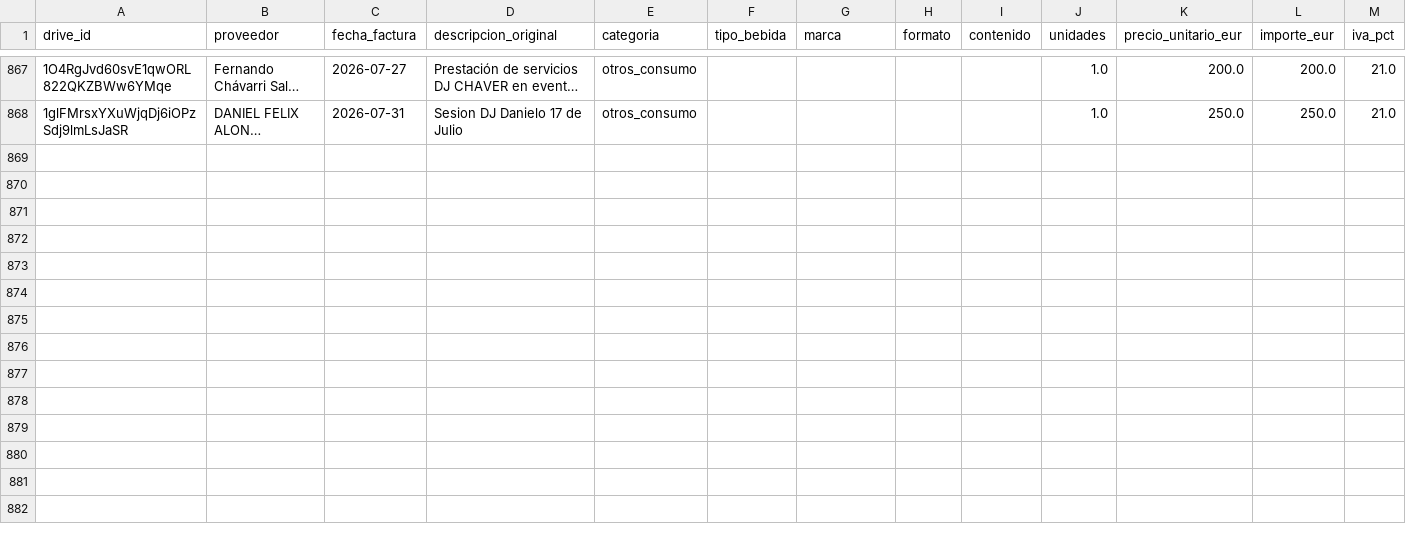
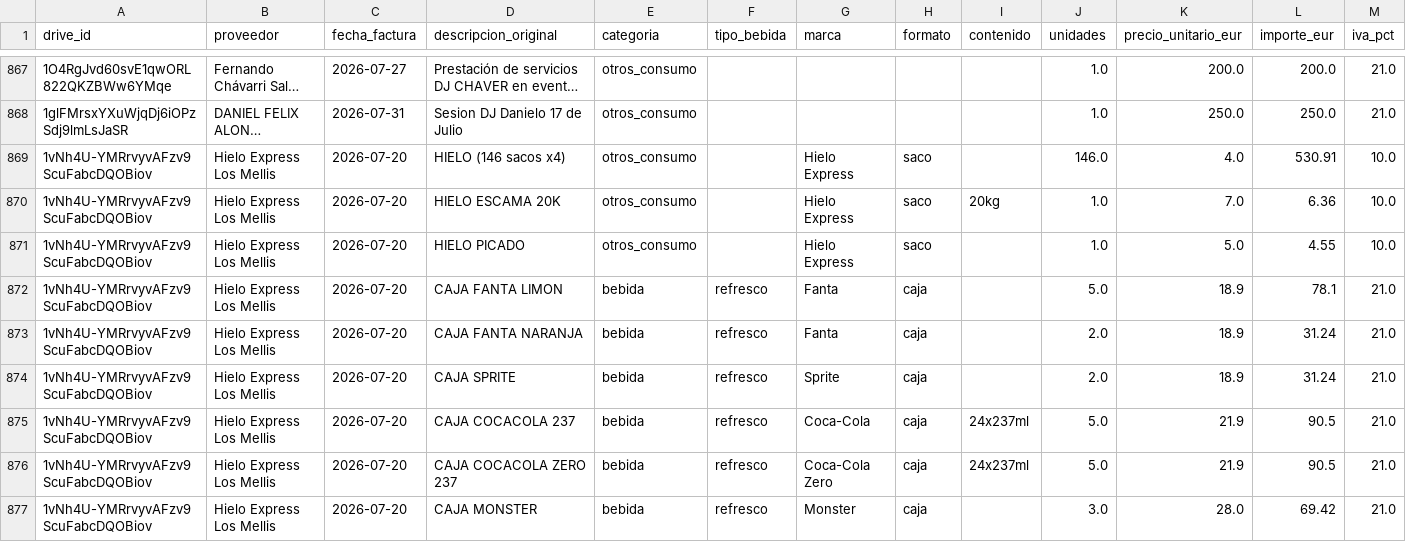
Before and after one commit to lcarvajalAtipik/dingui_kpis, a CSV file: data/facturas/lineas_facturas.csv, drawn as a sheet; only a part is shown, gaps mark what is left out; long unchanged cells end in …; the diff names each change by its address in the sheet, - before the commit and + after, or states it on an @@ line.

```diff
--- a/data/facturas/lineas_facturas.csv
+++ b/data/facturas/lineas_facturas.csv
+row 869: 1vNh4U-YMRrvyvAFzv9ScuFabcDQOBiov | Hielo Express Los Mellis | 2026-07-20 | HIELO (146 sacos x4) | otros_consumo |  | Hielo Express | saco |  | 146.0 | 4.0 | 530.91 | 10.0
+row 870: 1vNh4U-YMRrvyvAFzv9ScuFabcDQOBiov | Hielo Express Los Mellis | 2026-07-20 | HIELO ESCAMA 20K | otros_consumo |  | Hielo Express | saco | 20kg | 1.0 | 7.0 | 6.36 | 10.0
+row 871: 1vNh4U-YMRrvyvAFzv9ScuFabcDQOBiov | Hielo Express Los Mellis | 2026-07-20 | HIELO PICADO | otros_consumo |  | Hielo Express | saco |  | 1.0 | 5.0 | 4.55 | 10.0
+row 872: 1vNh4U-YMRrvyvAFzv9ScuFabcDQOBiov | Hielo Express Los Mellis | 2026-07-20 | CAJA FANTA LIMON | bebida | refresco | Fanta | caja |  | 5.0 | 18.9 | 78.1 | 21.0
+row 873: 1vNh4U-YMRrvyvAFzv9ScuFabcDQOBiov | Hielo Express Los Mellis | 2026-07-20 | CAJA FANTA NARANJA | bebida | refresco | Fanta | caja |  | 2.0 | 18.9 | 31.24 | 21.0
+row 874: 1vNh4U-YMRrvyvAFzv9ScuFabcDQOBiov | Hielo Express Los Mellis | 2026-07-20 | CAJA SPRITE | bebida | refresco | Sprite | caja |  | 2.0 | 18.9 | 31.24 | 21.0
+row 875: 1vNh4U-YMRrvyvAFzv9ScuFabcDQOBiov | Hielo Express Los Mellis | 2026-07-20 | CAJA COCACOLA 237 | bebida | refresco | Coca-Cola | caja | 24x237ml | 5.0 | 21.9 | 90.5 | 21.0
+row 876: 1vNh4U-YMRrvyvAFzv9ScuFabcDQOBiov | Hielo Express Los Mellis | 2026-07-20 | CAJA COCACOLA ZERO 237 | bebida | refresco | Coca-Cola Zero | caja | 24x237ml | 5.0 | 21.9 | 90.5 | 21.0
+row 877: 1vNh4U-YMRrvyvAFzv9ScuFabcDQOBiov | Hielo Express Los Mellis | 2026-07-20 | CAJA MONSTER | bebida | refresco | Monster | caja |  | 3.0 | 28.0 | 69.42 | 21.0
```
Also changed, not shown: data/facturas/registro_facturas.csv.
